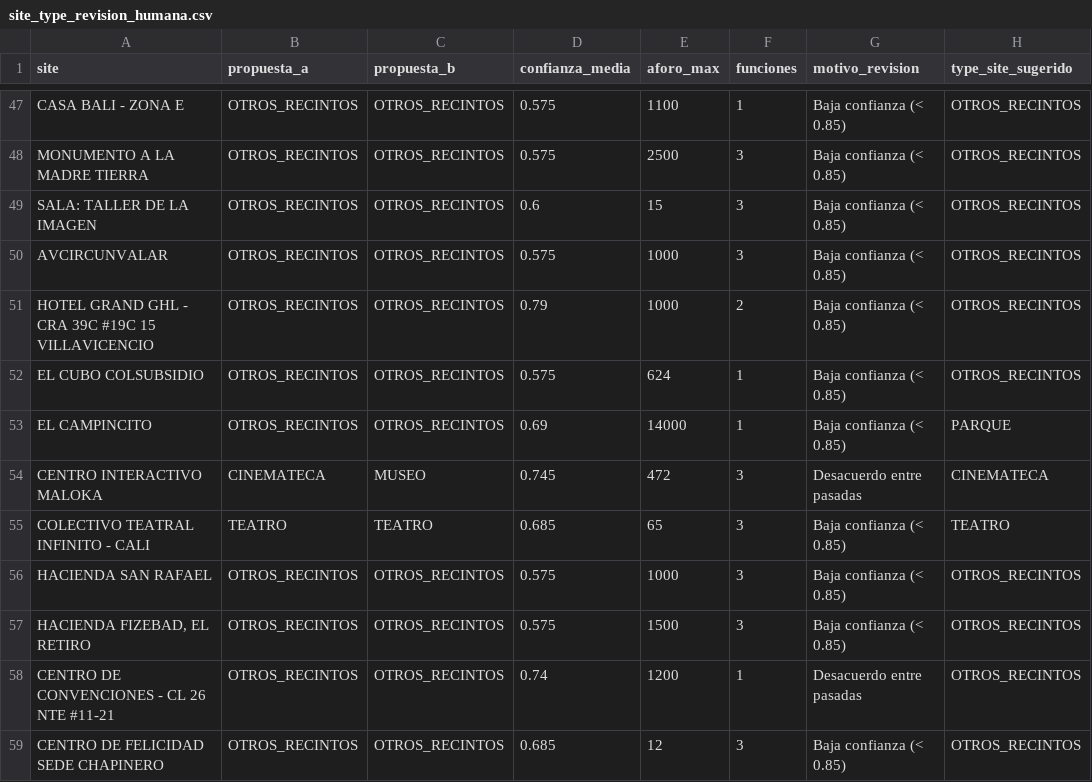
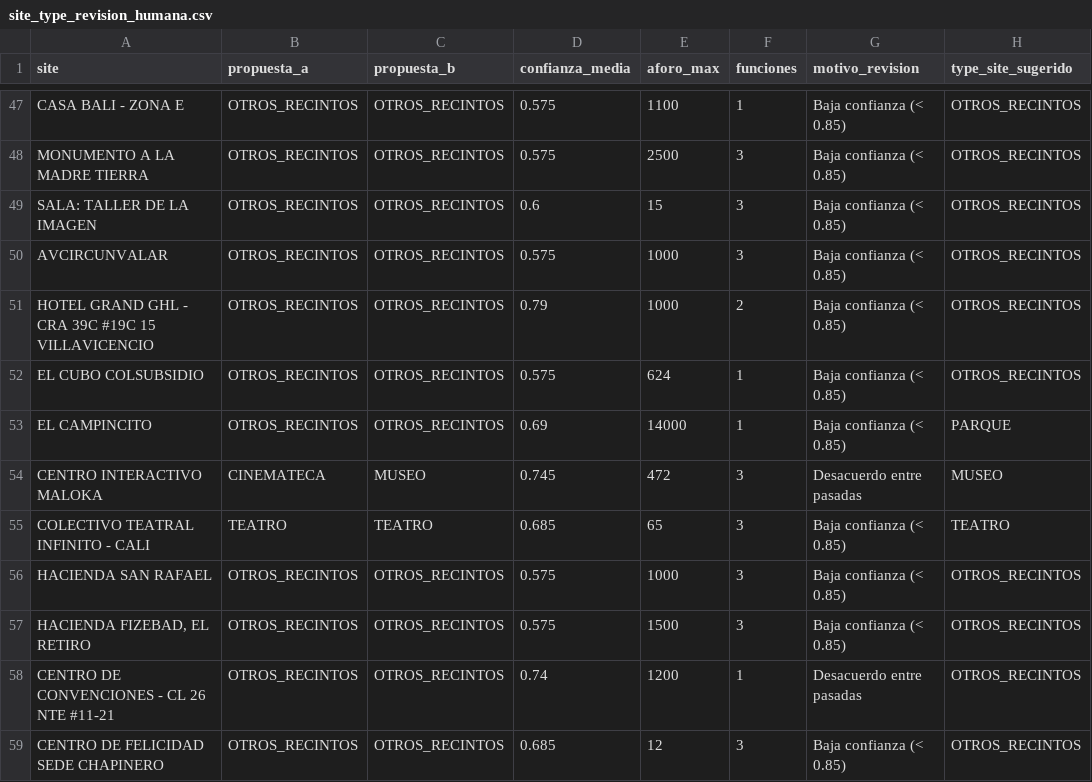
Before and after one commit to valentinatuboleta/clusterizacion-localidades, a CSV file: data/lookup/site_type_revision_humana.csv, drawn as a sheet; only a part is shown, gaps mark what is left out.

```diff
--- a/data/lookup/site_type_revision_humana.csv
+++ b/data/lookup/site_type_revision_humana.csv
@@ -53,3 +53,3 @@ EL CUBO COLSUBSIDIO,OTROS_RECINTOS,OTROS_RECINTOS,0.575,624,1,Baja confianza (<
 EL CAMPINCITO,OTROS_RECINTOS,OTROS_RECINTOS,0.69,14000,1,Baja confianza (< 0.85),PARQUE
-CENTRO INTERACTIVO MALOKA,CINEMATECA,MUSEO,0.745,472,3,Desacuerdo entre pasadas,CINEMATECA
+CENTRO INTERACTIVO MALOKA,CINEMATECA,MUSEO,0.745,472,3,Desacuerdo entre pasadas,MUSEO
 COLECTIVO TEATRAL INFINITO - CALI,TEATRO,TEATRO,0.685,65,3,Baja confianza (< 0.85),TEATRO
```
Also changed, not shown: data/lookup/site_type_lookup.csv, reports/frecuencias_type_site_v2.csv, 1 other file.
